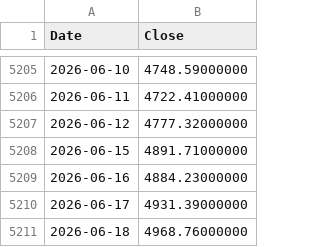
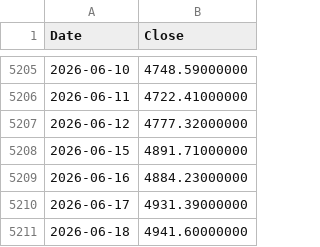
Before and after one commit to coattail/DCA-Lab, a CSV file: web/data/hs300.csv, drawn as a sheet; only a part is shown, gaps mark what is left out.

```diff
--- a/web/data/hs300.csv
+++ b/web/data/hs300.csv
@@ -5210,2 +5210,2 @@ Date,Close
 2026-06-17,4931.39000000
-2026-06-18,4968.76000000
+2026-06-18,4941.60000000
```
Also changed, not shown: web/data/nasdaq100.csv, 4 other files.
